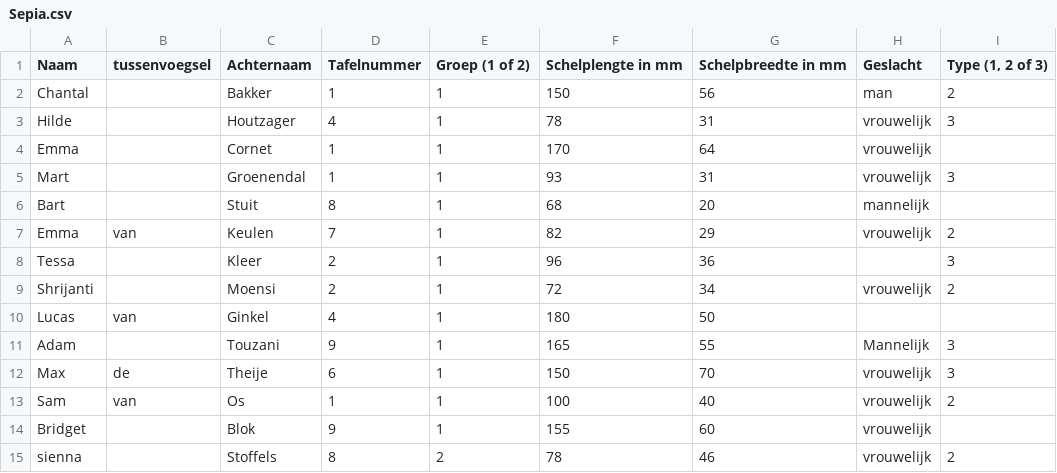
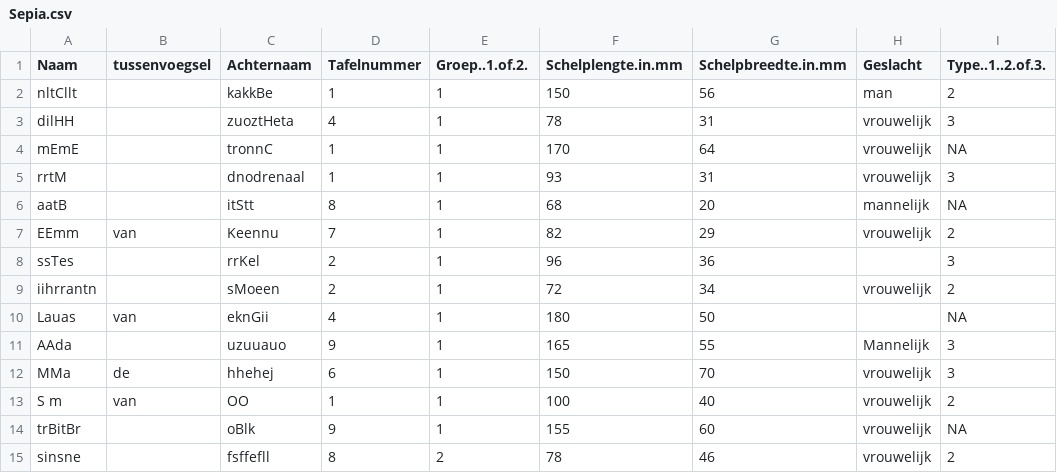
Before and after one commit to FransRodenburg/Biostatistics-Portfolio-I, a CSV file: docs/data/Sepia.csv, drawn as a sheet; only a part is shown; the diff covers the shown part only.

Commit message:
Minor change to Sepia chapter

```diff
--- a/docs/data/Sepia.csv
+++ b/docs/data/Sepia.csv
@@ -1,15 +1,15 @@
-Naam,tussenvoegsel,Achternaam,Tafelnummer,Groep (1 of 2),Schelplengte in mm,Schelpbreedte in mm,Geslacht,"Type (1, 2 of 3)"
-Chantal,,Bakker,1,1,150,56,man,2
-Hilde,,Houtzager,4,1,78,31,vrouwelijk,3
-Emma,,Cornet,1,1,170,64,vrouwelijk,
-Mart,,Groenendal,1,1,93,31,vrouwelijk,3
-Bart,,Stuit,8,1,68,20,mannelijk,
-Emma,van,Keulen,7,1,82,29,vrouwelijk,2
-Tessa,,Kleer,2,1,96,36,,3
-Shrijanti,,Moensi,2,1,72,34,vrouwelijk ,2
-Lucas,van,Ginkel,4,1,180,50,,
-Adam,,Touzani,9,1,165,55,Mannelijk,3
-Max,de ,Theije,6,1,150,70,vrouwelijk,3
-Sam ,van,Os,1,1,100,40,vrouwelijk,2
-Bridget ,,Blok,9,1,155,60,vrouwelijk,
-sienna,,Stoffels,8,2,78,46,vrouwelijk,2
+"Naam","tussenvoegsel","Achternaam","Tafelnummer","Groep..1.of.2.","Schelplengte.in.mm","Schelpbreedte.in.mm","Geslacht","Type..1..2.of.3."
+"nltCllt","","kakkBe",1,1,"150","56","man",2
+"dilHH","","zuoztHeta",4,1,"78","31","vrouwelijk",3
+"mEmE","","tronnC",1,1,"170","64","vrouwelijk",NA
+"rrtM","","dnodrenaal",1,1,"93","31","vrouwelijk",3
+"aatB","","itStt",8,1,"68","20","mannelijk",NA
+"EEmm","van","Keennu",7,1,"82","29","vrouwelijk",2
+"ssTes","","rrKel",2,1,"96","36","",3
+"iihrrantn","","sMoeen",2,1,"72","34","vrouwelijk ",2
+"Lauas","van","eknGii",4,1,"180","50","",NA
+"AAda","","uzuuauo",9,1,"165","55","Mannelijk",3
+"MMa","de ","hhehej",6,1,"150","70","vrouwelijk",3
+"S  m","van","OO",1,1,"100","40","vrouwelijk",2
+"trBitBr ","","oBlk",9,1,"155","60","vrouwelijk",NA
+"sinsne","","fsffefll",8,2,"78","46","vrouwelijk",2
```
Also changed, not shown: 19 edited cells elsewhere in this file, 2 other files.
